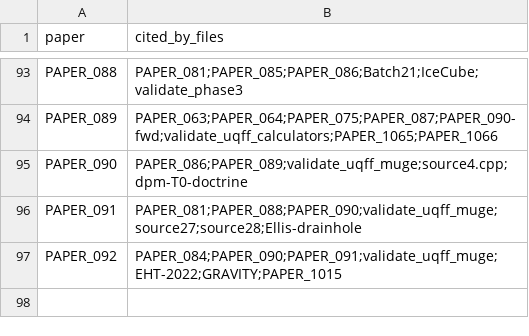
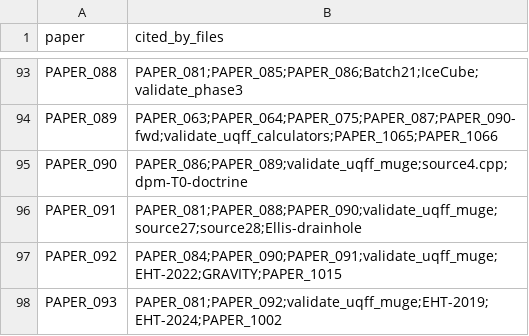
Before and after one commit to Daniel8Murphy0007/Star-Magic-Program, a CSV file: UNIFIED_REGISTRY_CORPUS_CITATIONS.csv, drawn as a sheet; only a part is shown, gaps mark what is left out; the diff names each change by its address in the sheet, - before the commit and + after, or states it on an @@ line.

```diff
--- a/UNIFIED_REGISTRY_CORPUS_CITATIONS.csv
+++ b/UNIFIED_REGISTRY_CORPUS_CITATIONS.csv
+row 98: PAPER_093 | PAPER_081;PAPER_092;validate_uqff_muge;EHT-2019;EHT-2024;PAPER_1002
```
Also changed, not shown: UNIFIED_REGISTRY.csv, UNIFIED_REGISTRY_GRAPH.csv, 10 other files.
